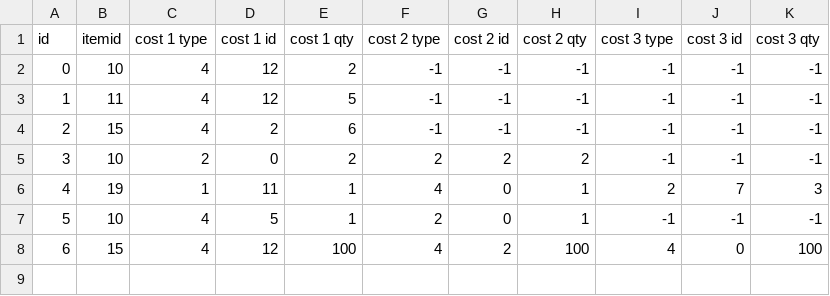
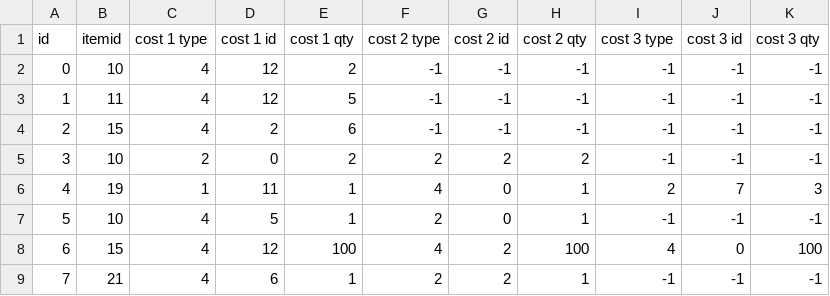
Before and after one commit to delilahchadic/mineral-quest, a CSV file: data/tables/exchanges.csv, drawn as a sheet; the diff names each change by its address in the sheet, - before the commit and + after, or states it on an @@ line.

```diff
--- a/data/tables/exchanges.csv
+++ b/data/tables/exchanges.csv
+row 9: 7 | 21 | 4 | 6 | 1 | 2 | 2 | 1 | -1 | -1 | -1
```
Also changed, not shown: data/tables/item.csv, data/tables/plants.csv, 20 other files.
